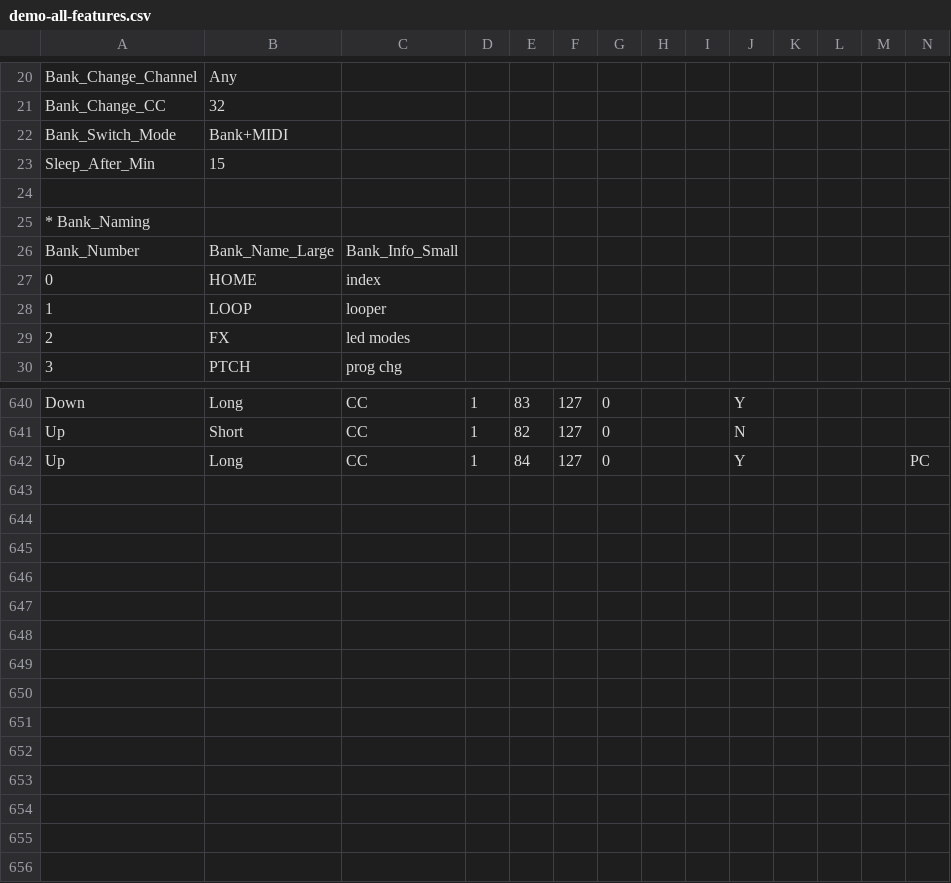
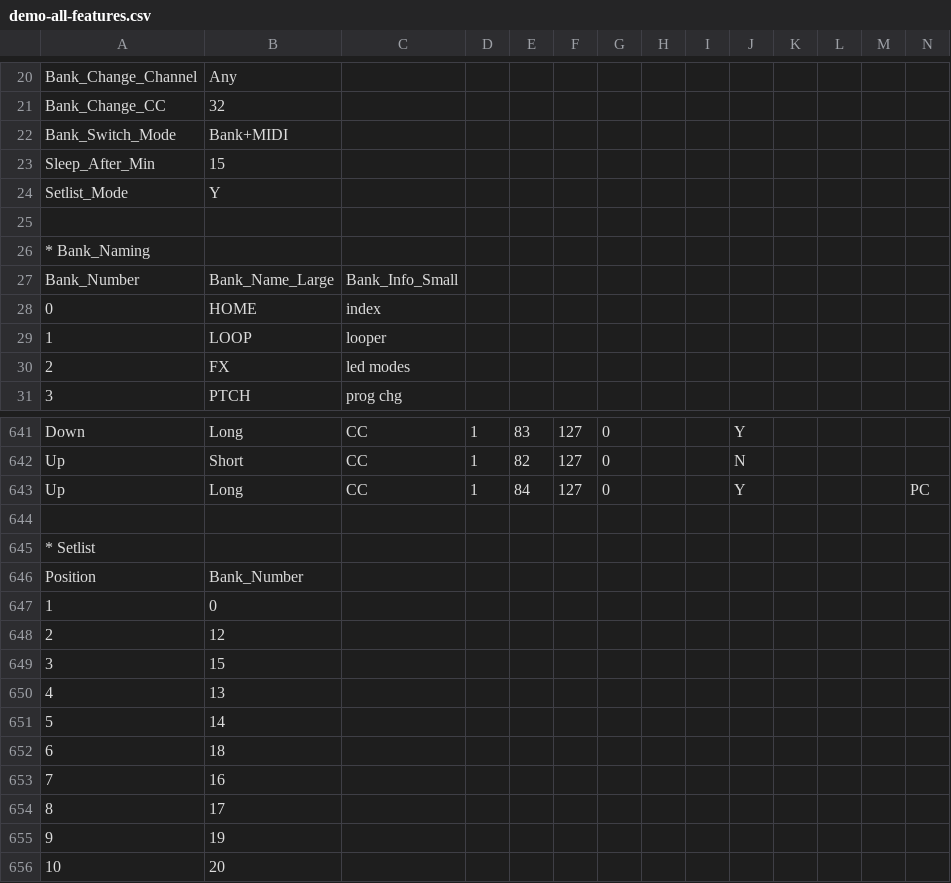
Before and after one commit to Charles5150/midi-commander-custom, a CSV file: python/demo-all-features.csv, drawn as a sheet; only a part is shown, gaps mark what is left out; rows hold the shown columns only; the diff names each change by its address in the sheet, - before the commit and + after, or states it on an @@ line.

```diff
--- a/python/demo-all-features.csv
+++ b/python/demo-all-features.csv
+row 24: Setlist_Mode | Y
+row 644: (empty)
+row 645: * Setlist
+row 646: Position | Bank_Number
+row 647: 1 | 0
+row 648: 2 | 12
+row 649: 3 | 15
+row 650: 4 | 13
+row 651: 5 | 14
+row 652: 6 | 18
+row 653: 7 | 16
+row 654: 8 | 17
+row 655: 9 | 19
+row 656: 10 | 20
```
Also changed, not shown: 15 other files.
